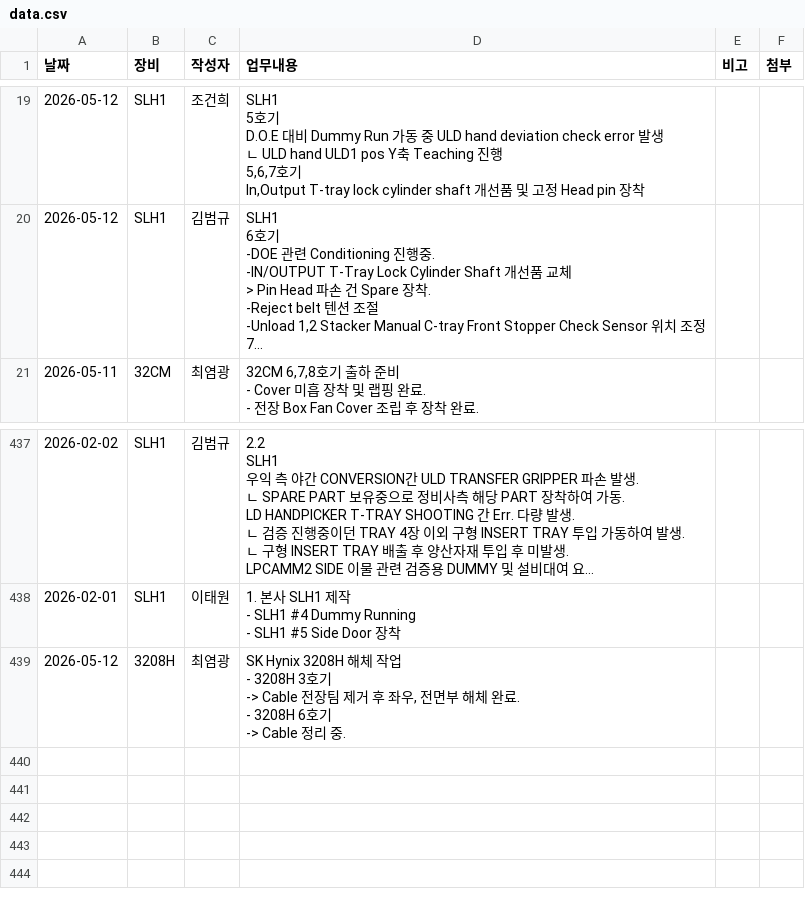
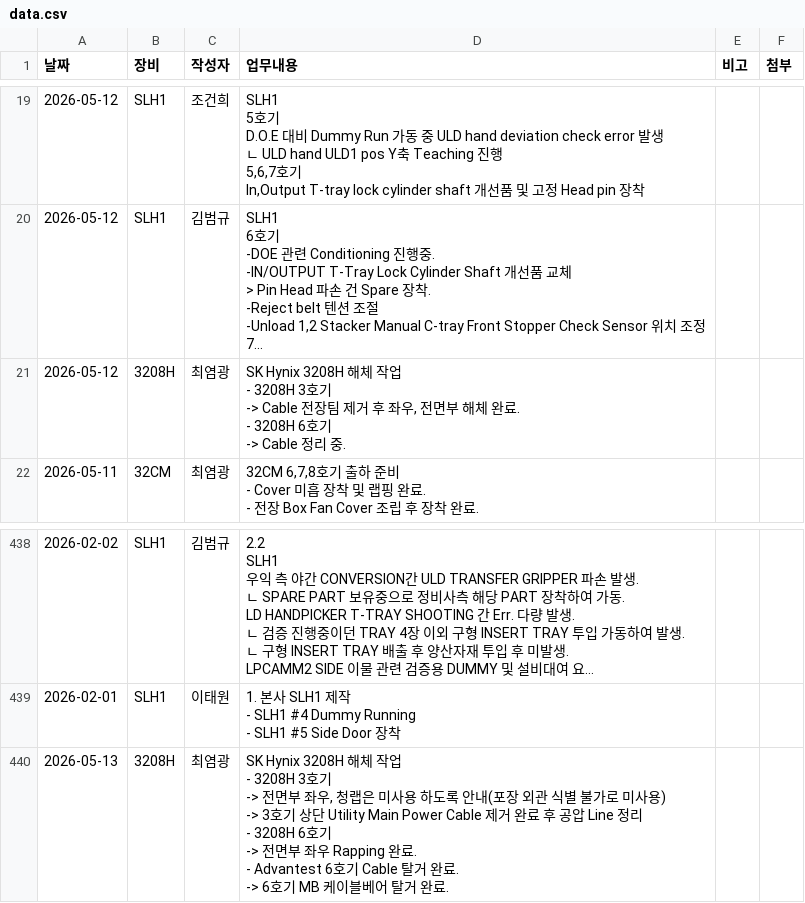
Before and after one commit to Saltlightchoi/my-work-log, a CSV file: data.csv, drawn as a sheet; only a part is shown, gaps mark what is left out; long unchanged cells end in …; addresses are those after the commit; ↵ is a line break in a cell; the diff names each change by its address in the sheet, - before the commit and + after, or states it on an @@ line.

Commit message:
Add Log: 2026-05-13

```diff
--- a/data.csv
+++ b/data.csv
+row 21: 2026-05-12 | 3208H | 최염광 | SK Hynix 3208H 해체 작업 ↵ - 3208H 3호기 ↵ -> Cable 전장팀 제거 후 좌우, 전면부 해체 완료. ↵ - 3208H 6호기 ↵ -> Cable 정리 중.
-A440 (날짜): 2026-05-12
+A440 (날짜): 2026-05-13
-D440 (업무내용): …호기 ↵ -> Cable 전장팀 제거 후 좌우, 전면부 해체 완료. ↵ - 3208H 6호기 ↵ -> Cable 정리 중.
+D440 (업무내용): …호기 ↵ -> 전면부 좌우, 청랩은 미사용 하도록 안내(포장 외관 식별 불가로 미사용) ↵ -> 3호기 상단 Utility Main Power Cable 제거 완료 후 공압 Line 정리 ↵ - 3208H 6호기 ↵ -> 전면부 좌우 Rapping 완료. ↵ - Advantest 6호기 Cable 탈거 완료. ↵ -> 6호기 MB 케이블베어 탈거 완료.
```
